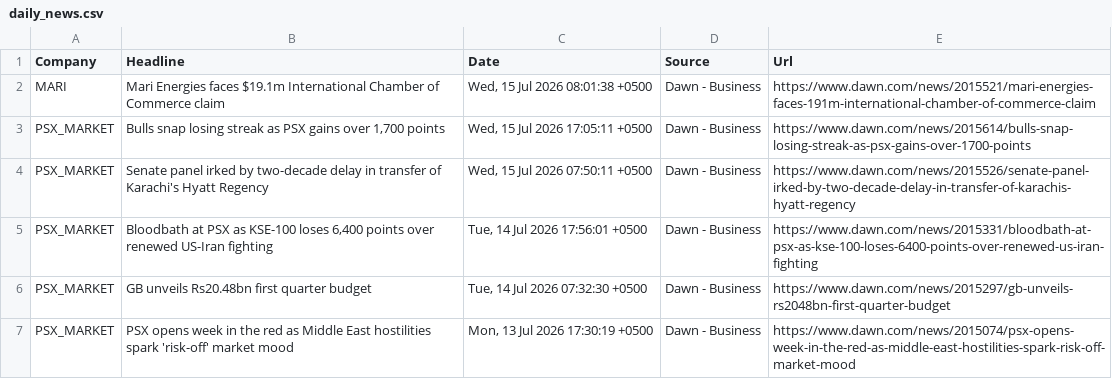
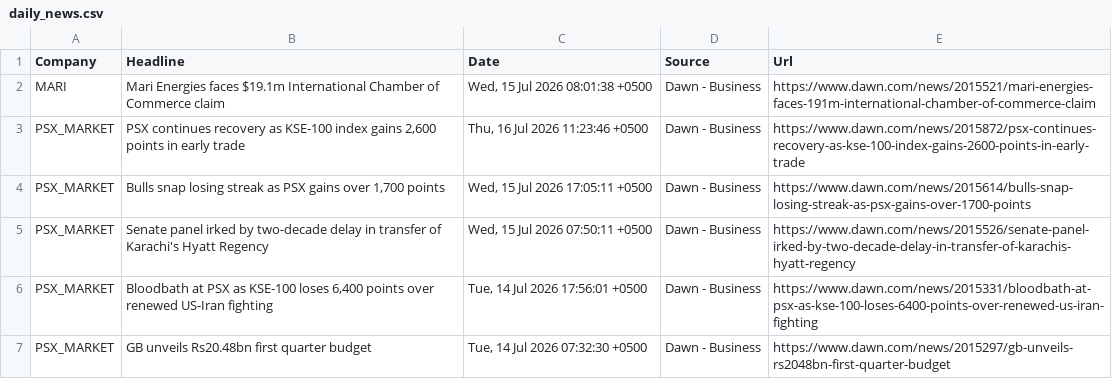
Before and after one commit to AmmarJamshed/DividendFlowPK, a CSV file: data/news/daily_news.csv, drawn as a sheet; removed rows and columns are numbered as before the commit, all else as after; the diff names each change by its address in the sheet, - before the commit and + after, or states it on an @@ line.

```diff
--- a/data/news/daily_news.csv
+++ b/data/news/daily_news.csv
+row 3: PSX_MARKET | PSX continues recovery as KSE-100 index gains 2,600 points in early trade | Thu, 16 Jul 2026 11:23:46 +0500 | Dawn - Business | https://www.dawn.com/news/2015872/psx-continues-recovery-as-kse-100-index-gains-2600-points-in-early-trade
-row 7: PSX_MARKET | PSX opens week in the red as Middle East hostilities spark 'risk-off' market mood | Mon, 13 Jul 2026 17:30:19 +0500 | Dawn - Business | https://www.dawn.com/news/2015074/psx-opens-week-in-the-red-as-middle-east-hostilities-spark-risk-off-market-mood
```
